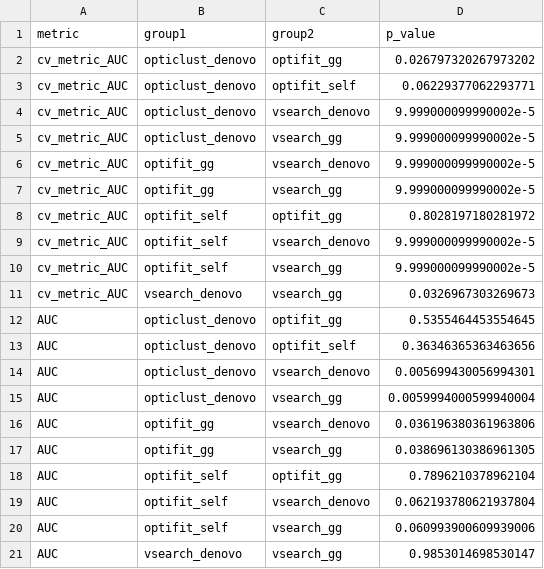
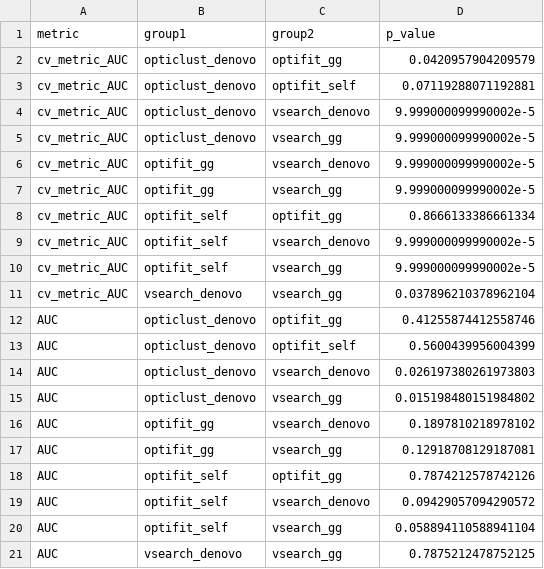
Before and after one commit to BTopcuoglu/OptiFit_GLNE, a CSV file: results/tables/pvalues.csv, drawn as a sheet.

```diff
--- a/results/tables/pvalues.csv
+++ b/results/tables/pvalues.csv
@@ -1,4 +1,4 @@
 metric,group1,group2,p_value
-cv_metric_AUC,opticlust_denovo,optifit_gg,0.026797320267973202
-cv_metric_AUC,opticlust_denovo,optifit_self,0.06229377062293771
+cv_metric_AUC,opticlust_denovo,optifit_gg,0.0420957904209579
+cv_metric_AUC,opticlust_denovo,optifit_self,0.07119288071192881
 cv_metric_AUC,opticlust_denovo,vsearch_denovo,9.999000099990002e-5
@@ -7,15 +7,15 @@ cv_metric_AUC,optifit_gg,vsearch_denovo,9.999000099990002e-5
 cv_metric_AUC,optifit_gg,vsearch_gg,9.999000099990002e-5
-cv_metric_AUC,optifit_self,optifit_gg,0.8028197180281972
+cv_metric_AUC,optifit_self,optifit_gg,0.8666133386661334
 cv_metric_AUC,optifit_self,vsearch_denovo,9.999000099990002e-5
 cv_metric_AUC,optifit_self,vsearch_gg,9.999000099990002e-5
-cv_metric_AUC,vsearch_denovo,vsearch_gg,0.0326967303269673
-AUC,opticlust_denovo,optifit_gg,0.5355464453554645
-AUC,opticlust_denovo,optifit_self,0.36346365363463656
-AUC,opticlust_denovo,vsearch_denovo,0.005699430056994301
-AUC,opticlust_denovo,vsearch_gg,0.0059994000599940004
-AUC,optifit_gg,vsearch_denovo,0.036196380361963806
-AUC,optifit_gg,vsearch_gg,0.038696130386961305
-AUC,optifit_self,optifit_gg,0.7896210378962104
-AUC,optifit_self,vsearch_denovo,0.062193780621937804
-AUC,optifit_self,vsearch_gg,0.060993900609939006
-AUC,vsearch_denovo,vsearch_gg,0.9853014698530147
+cv_metric_AUC,vsearch_denovo,vsearch_gg,0.037896210378962104
+AUC,opticlust_denovo,optifit_gg,0.41255874412558746
+AUC,opticlust_denovo,optifit_self,0.5600439956004399
+AUC,opticlust_denovo,vsearch_denovo,0.026197380261973803
+AUC,opticlust_denovo,vsearch_gg,0.015198480151984802
+AUC,optifit_gg,vsearch_denovo,0.1897810218978102
+AUC,optifit_gg,vsearch_gg,0.12918708129187081
+AUC,optifit_self,optifit_gg,0.7874212578742126
+AUC,optifit_self,vsearch_denovo,0.09429057094290572
+AUC,optifit_self,vsearch_gg,0.058894110588941104
+AUC,vsearch_denovo,vsearch_gg,0.7875212478752125
```
Also changed, not shown: results/ml/summary/merged_performance.csv, 7 other files.
